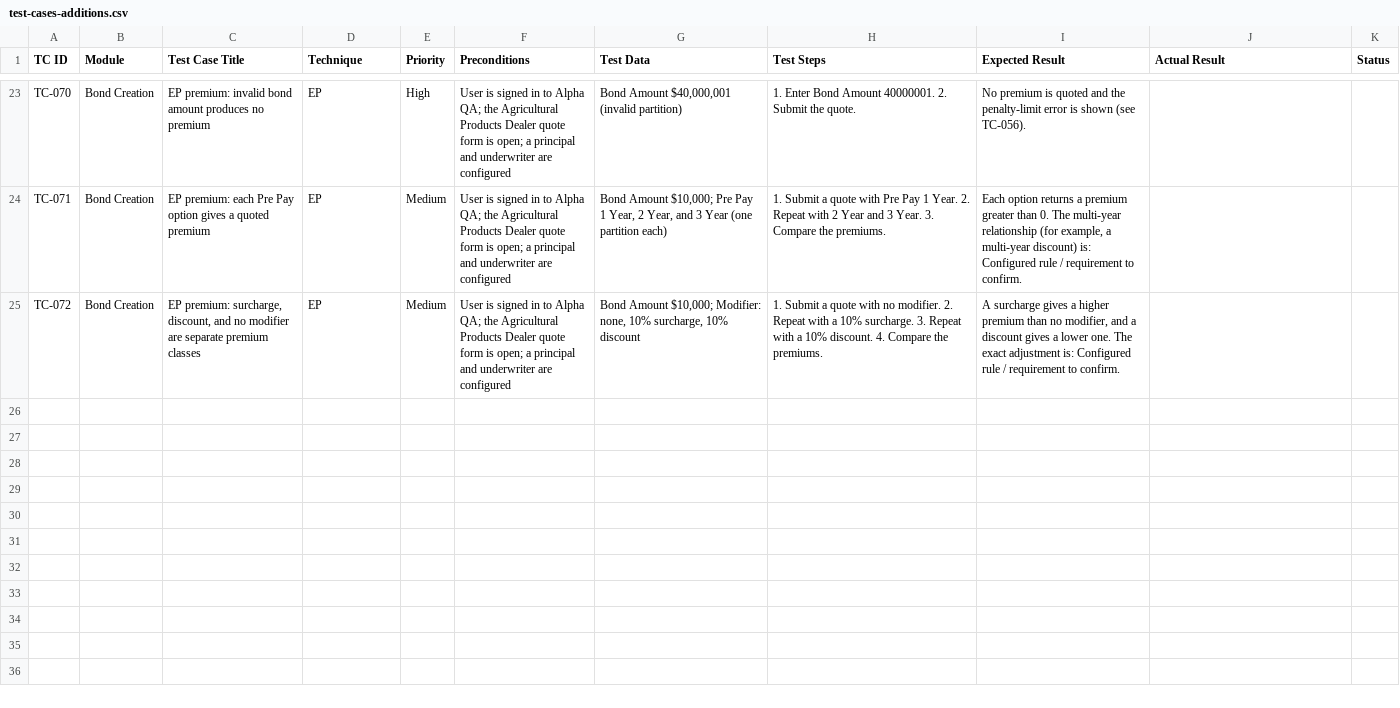
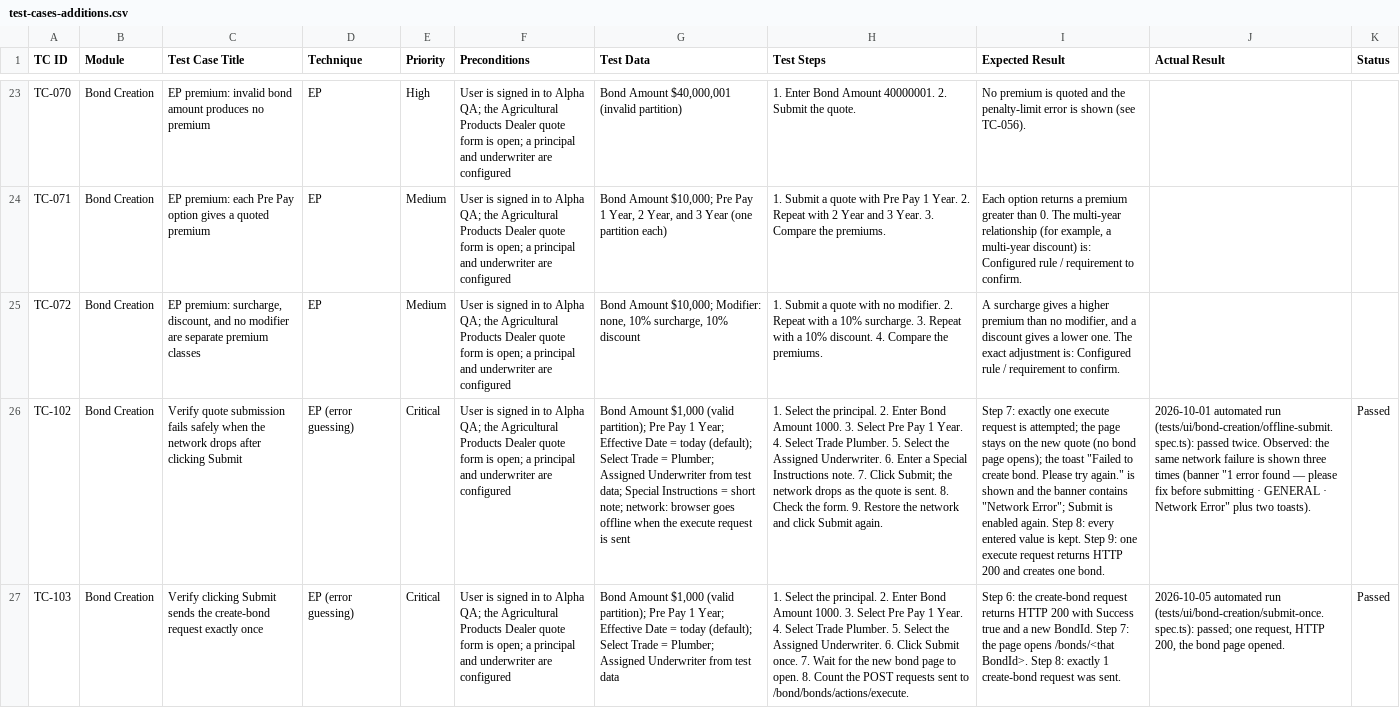
Before and after one commit to TejashwiniKPatil/Tinubu-5-Day-Project, a CSV file: day-2/test-cases-additions.csv, drawn as a sheet; only a part is shown, gaps mark what is left out; the diff names each change by its address in the sheet, - before the commit and + after, or states it on an @@ line.

Commit message:
added offline testing test case in bond creation (#1)
* added offline testing test case in bond creation

* added api request counting test case

* updated .yml file

* updated .yml file

```diff
--- a/day-2/test-cases-additions.csv
+++ b/day-2/test-cases-additions.csv
+row 26: TC-102 | Bond Creation | Verify quote submission fails safely when the network drops after clicking Submit | EP (error guessing) | Critical | User is signed in to Alpha QA; the Agricultural Products Dealer quote form is open; a principal and underwriter are configured | Bond Amount $1,000 (valid partition); Pre Pay 1 Year; Effective Date = today (default); Select Trade = Plumber; Assigned Underwriter from test data; Special Instructions = short note; network: browser goes offline when the execute request is sent | 1. Select the principal. 2. Enter Bond Amount 1000. 3. Select Pre Pay 1 Year. 4. Select Trade Plumber. 5. Select the Assigned Underwriter. 6. Enter a Special Instructions note. 7. Click Submit; the network drops as the quote is sent. 8. Check the form. 9. Restore the network and click Submit again. | Step 7: exactly one execute request is attempted; the page stays on the new quote (no bond page opens); the toast "Failed to create bond. Please try again." is shown and the banner contains "Network Error"; Submit is enabled again. Step 8: every entered value is kept. Step 9: one execute request returns HTTP 200 and creates one bond. | 2026-10-01 automated run (tests/ui/bond-creation/offline-submit.spec.ts): passed twice. Observed: the same network failure is shown three times (banner "1 error found — please fix before submitting · GENERAL · Network Error" plus two toasts). | Passed
+row 27: TC-103 | Bond Creation | Verify clicking Submit sends the create-bond request exactly once | EP (error guessing) | Critical | User is signed in to Alpha QA; the Agricultural Products Dealer quote form is open; a principal and underwriter are configured | Bond Amount $1,000 (valid partition); Pre Pay 1 Year; Effective Date = today (default); Select Trade = Plumber; Assigned Underwriter from test data | 1. Select the principal. 2. Enter Bond Amount 1000. 3. Select Pre Pay 1 Year. 4. Select Trade Plumber. 5. Select the Assigned Underwriter. 6. Click Submit once. 7. Wait for the new bond page to open. 8. Count the POST requests sent to /bond/bonds/actions/execute. | Step 6: the create-bond request returns HTTP 200 with Success true and a new BondId. Step 7: the page opens /bonds/<that BondId>. Step 8: exactly 1 create-bond request was sent. | 2026-10-05 automated run (tests/ui/bond-creation/submit-once.spec.ts): passed; one request, HTTP 200, the bond page opened. | Passed
```
Also changed, not shown: 15 other files.
